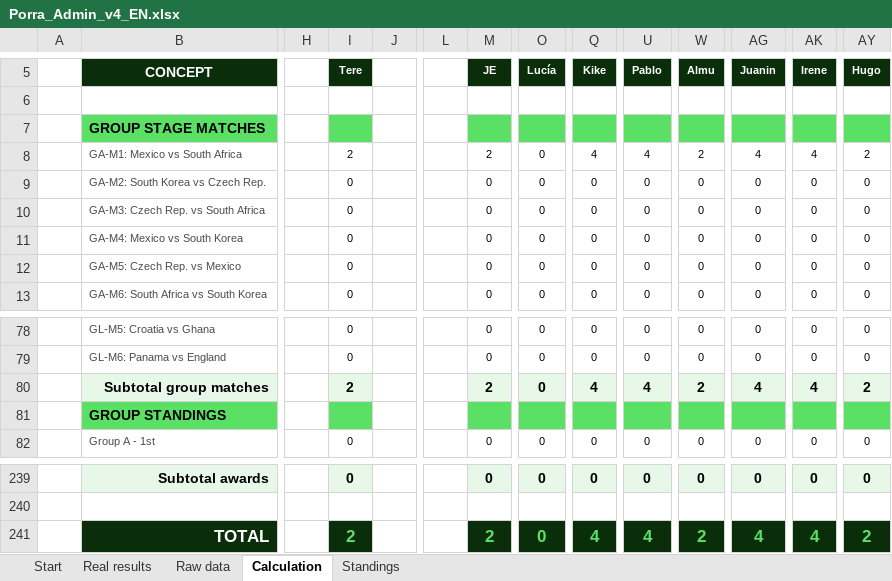
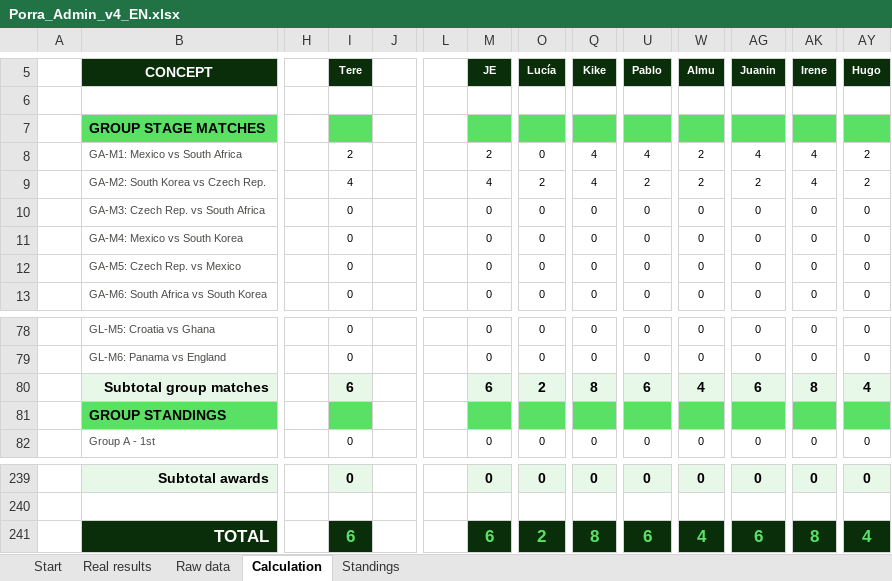
Before and after one commit to jose-reveni/porra2026, an Excel workbook: Porra_Admin_v4_EN.xlsx, sheet Calculation, drawn as a sheet; only a part is shown, gaps mark what is left out; values as stored, in another font and other column widths than the file's, no borders; charts and pictures not drawn; the diff names each change by its address in the sheet, - before the commit and + after, or states it on an @@ line.

```diff
--- a/Porra_Admin_v4_EN.xlsx (sheet Calculation)
+++ b/Porra_Admin_v4_EN.xlsx (sheet Calculation)
-I9 (Tere): 0
+I9 (Tere): 4
-M9 (JE): 0
+M9 (JE): 4
-O9 (Lucía): 0
+O9 (Lucía): 2
-Q9 (Kike): 0
+Q9 (Kike): 4
-U9 (Pablo): 0
+U9 (Pablo): 2
-W9 (Almu): 0
+W9 (Almu): 2
-AG9 (Juanin): 0
+AG9 (Juanin): 2
-AK9 (Irene): 0
+AK9 (Irene): 4
-AY9 (Hugo): 0
+AY9 (Hugo): 2
-I80 (Tere): 2
+I80 (Tere): 6
-M80 (JE): 2
+M80 (JE): 6
-O80 (Lucía): 0
+O80 (Lucía): 2
-Q80 (Kike): 4
+Q80 (Kike): 8
-U80 (Pablo): 4
+U80 (Pablo): 6
-W80 (Almu): 2
+W80 (Almu): 4
-AG80 (Juanin): 4
+AG80 (Juanin): 6
-AK80 (Irene): 4
+AK80 (Irene): 8
-AY80 (Hugo): 2
+AY80 (Hugo): 4
-I241 (Tere): 2
+I241 (Tere): 6
-M241 (JE): 2
+M241 (JE): 6
-O241 (Lucía): 0
+O241 (Lucía): 2
-Q241 (Kike): 4
+Q241 (Kike): 8
-U241 (Pablo): 4
+U241 (Pablo): 6
-W241 (Almu): 2
+W241 (Almu): 4
-AG241 (Juanin): 4
+AG241 (Juanin): 6
-AK241 (Irene): 4
+AK241 (Irene): 8
-AY241 (Hugo): 2
+AY241 (Hugo): 4
```
Also changed, not shown: sheet Standings, sheet Real results, 1 other file.
